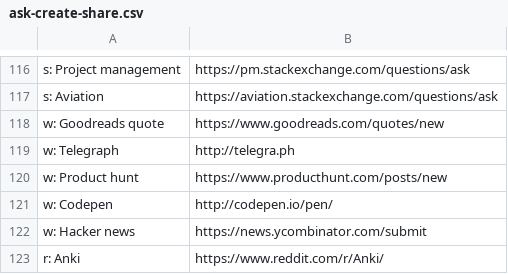
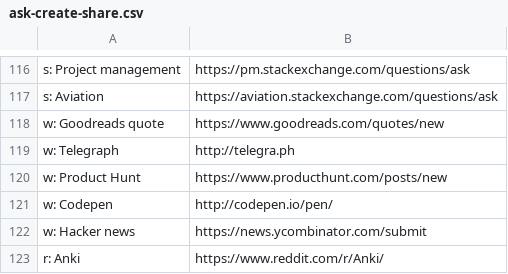
Before and after one commit to nikitavoloboev/alfred-ask-create-share, a CSV file: workflow/ask-create-share.csv, drawn as a sheet; only a part is shown, gaps mark what is left out.

```diff
--- a/workflow/ask-create-share.csv
+++ b/workflow/ask-create-share.csv
@@ -119,3 +119,3 @@ w: Goodreads quote ,https://www.goodreads.com/quotes/new
 w: Telegraph ,http://telegra.ph
-w: Product hunt,https://www.producthunt.com/posts/new
+w: Product Hunt,https://www.producthunt.com/posts/new
 w: Codepen,http://codepen.io/pen/
```
